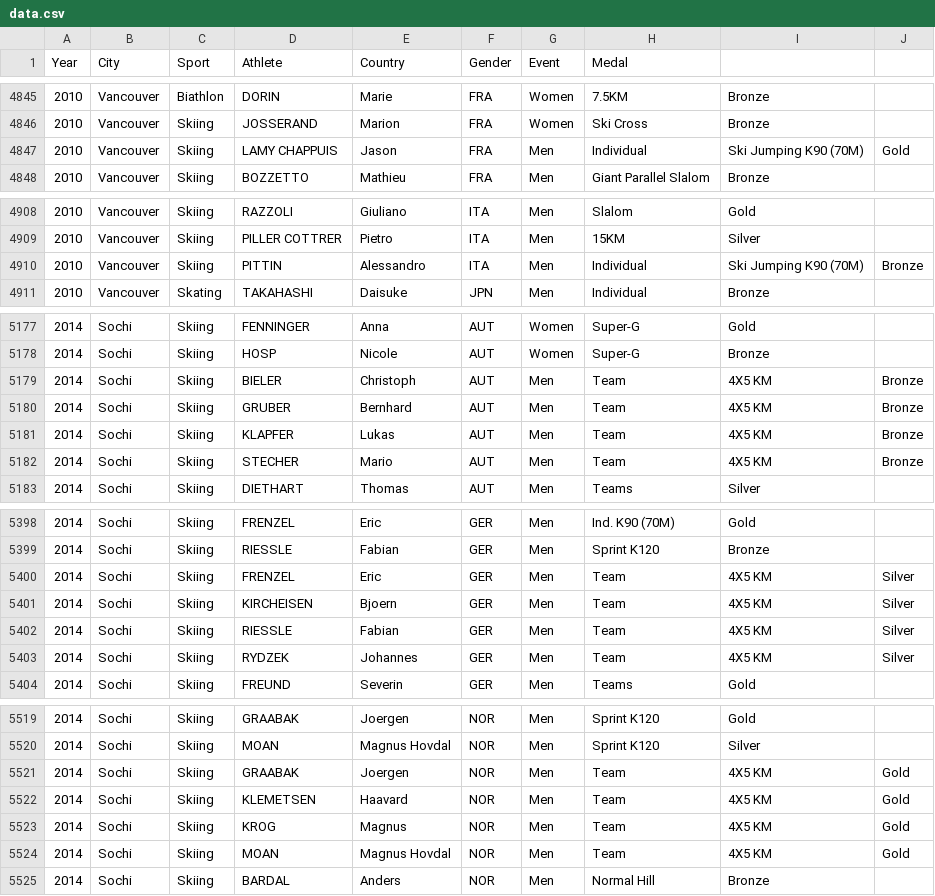
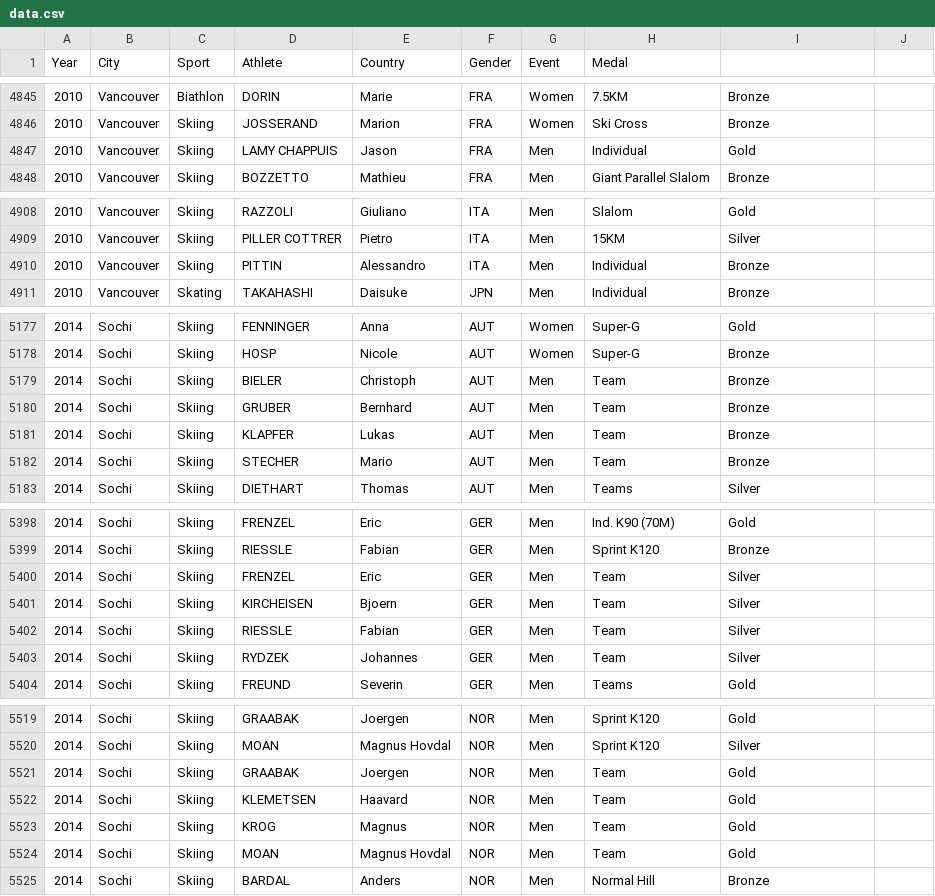
Before and after one commit to omar-coming/data_viz, a CSV file: data.csv, drawn as a sheet; only a part is shown, gaps mark what is left out; the diff covers the shown part only.

```diff
--- a/data.csv
+++ b/data.csv
@@ -4846,3 +4846,3 @@ Year,City,Sport,Athlete,Country,Gender,Event,Medal
 2010,Vancouver,Skiing,JOSSERAND, Marion,FRA,Women,Ski Cross,Bronze
-2010,Vancouver,Skiing,LAMY CHAPPUIS, Jason,FRA,Men,Individual, Ski Jumping K90 (70M),Gold
+2010,Vancouver,Skiing,LAMY CHAPPUIS, Jason,FRA,Men,Individual,Gold
 2010,Vancouver,Skiing,BOZZETTO, Mathieu,FRA,Men,Giant Parallel Slalom,Bronze
@@ -4909,3 +4909,3 @@ Year,City,Sport,Athlete,Country,Gender,Event,Medal
 2010,Vancouver,Skiing,PILLER COTTRER, Pietro,ITA,Men,15KM,Silver
-2010,Vancouver,Skiing,PITTIN, Alessandro,ITA,Men,Individual, Ski Jumping K90 (70M),Bronze
+2010,Vancouver,Skiing,PITTIN, Alessandro,ITA,Men,Individual,Bronze
 2010,Vancouver,Skating,TAKAHASHI, Daisuke,JPN,Men,Individual,Bronze
@@ -5178,6 +5178,6 @@ Year,City,Sport,Athlete,Country,Gender,Event,Medal
 2014,Sochi,Skiing,HOSP, Nicole,AUT,Women,Super-G,Bronze
-2014,Sochi,Skiing,BIELER, Christoph,AUT,Men,Team, 4X5 KM,Bronze
-2014,Sochi,Skiing,GRUBER, Bernhard,AUT,Men,Team, 4X5 KM,Bronze
-2014,Sochi,Skiing,KLAPFER, Lukas,AUT,Men,Team, 4X5 KM,Bronze
-2014,Sochi,Skiing,STECHER, Mario,AUT,Men,Team, 4X5 KM,Bronze
+2014,Sochi,Skiing,BIELER, Christoph,AUT,Men,Team, Bronze
+2014,Sochi,Skiing,GRUBER, Bernhard,AUT,Men,Team, Bronze
+2014,Sochi,Skiing,KLAPFER, Lukas,AUT,Men,Team, Bronze
+2014,Sochi,Skiing,STECHER, Mario,AUT,Men,Team, Bronze
 2014,Sochi,Skiing,DIETHART, Thomas,AUT,Men,Teams,Silver
@@ -5399,6 +5399,6 @@ Year,City,Sport,Athlete,Country,Gender,Event,Medal
 2014,Sochi,Skiing,RIESSLE, Fabian,GER,Men,Sprint K120,Bronze
-2014,Sochi,Skiing,FRENZEL, Eric,GER,Men,Team, 4X5 KM,Silver
-2014,Sochi,Skiing,KIRCHEISEN, Bjoern,GER,Men,Team, 4X5 KM,Silver
-2014,Sochi,Skiing,RIESSLE, Fabian,GER,Men,Team, 4X5 KM,Silver
-2014,Sochi,Skiing,RYDZEK, Johannes,GER,Men,Team, 4X5 KM,Silver
+2014,Sochi,Skiing,FRENZEL, Eric,GER,Men,Team, Silver
+2014,Sochi,Skiing,KIRCHEISEN, Bjoern,GER,Men,Team, Silver
+2014,Sochi,Skiing,RIESSLE, Fabian,GER,Men,Team, Silver
+2014,Sochi,Skiing,RYDZEK, Johannes,GER,Men,Team, Silver
 2014,Sochi,Skiing,FREUND, Severin,GER,Men,Teams,Gold
@@ -5520,6 +5520,6 @@ Year,City,Sport,Athlete,Country,Gender,Event,Medal
 2014,Sochi,Skiing,MOAN, Magnus Hovdal,NOR,Men,Sprint K120,Silver
-2014,Sochi,Skiing,GRAABAK, Joergen,NOR,Men,Team, 4X5 KM,Gold
-2014,Sochi,Skiing,KLEMETSEN, Haavard,NOR,Men,Team, 4X5 KM,Gold
-2014,Sochi,Skiing,KROG, Magnus,NOR,Men,Team, 4X5 KM,Gold
-2014,Sochi,Skiing,MOAN, Magnus Hovdal,NOR,Men,Team, 4X5 KM,Gold
+2014,Sochi,Skiing,GRAABAK, Joergen,NOR,Men,Team, Gold
+2014,Sochi,Skiing,KLEMETSEN, Haavard,NOR,Men,Team, Gold
+2014,Sochi,Skiing,KROG, Magnus,NOR,Men,Team, Gold
+2014,Sochi,Skiing,MOAN, Magnus Hovdal,NOR,Men,Team, Gold
 2014,Sochi,Skiing,BARDAL, Anders,NOR,Men,Normal Hill,Bronze
```
Also changed, not shown: 31 edited cells elsewhere in this file, 8 other files.
